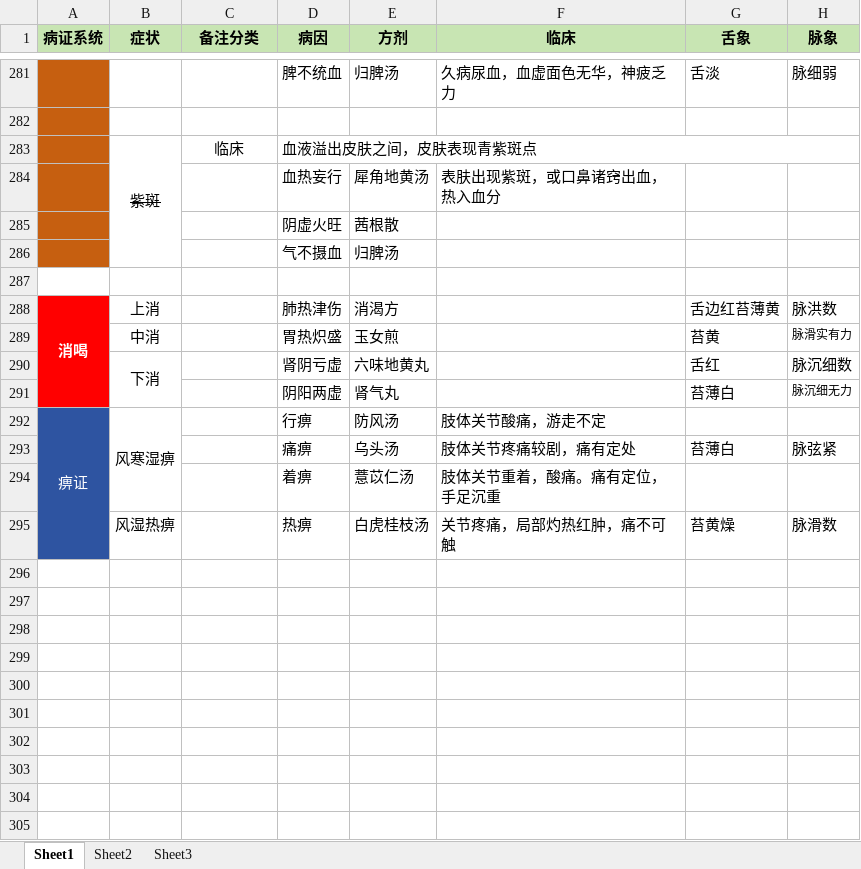
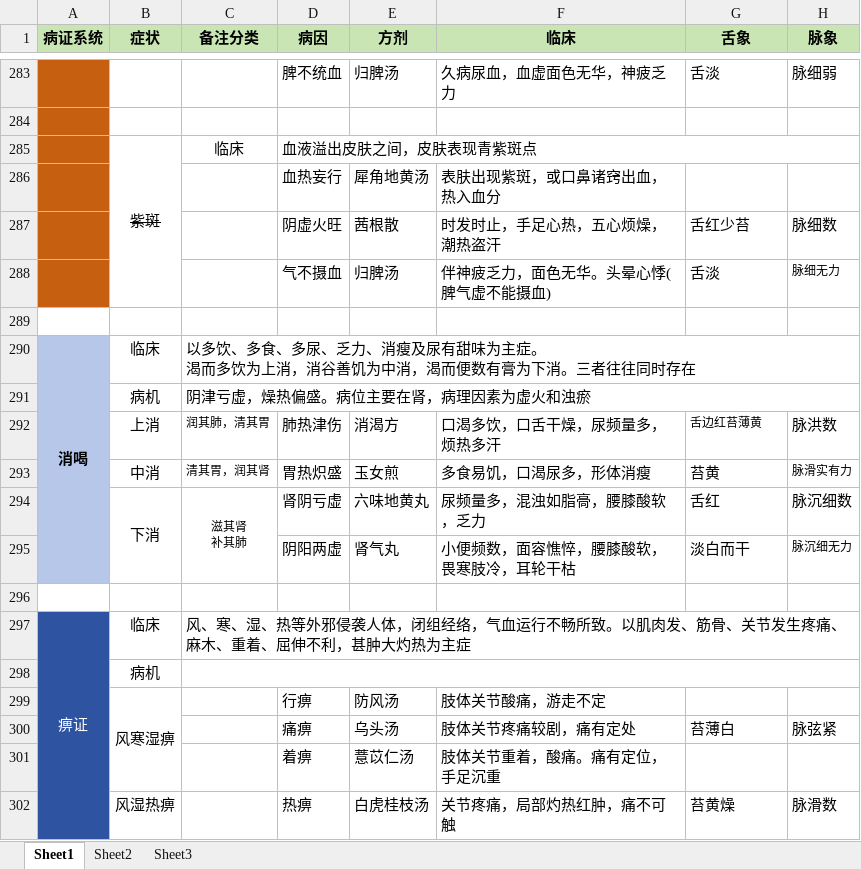
Before and after one commit to mzxjhx/zhongy, an Excel workbook: 内科学笔记/病和方剂汇总.xlsx, sheet Sheet1, drawn as a sheet; only a part is shown, gaps mark what is left out; values as stored, in another font and other column widths than the file's, no borders; removed rows and columns are numbered as before the commit, all else as after; ↵ is a line break in a cell; the diff covers the shown part only; the diff names each change by its address in the sheet, - before the commit and + after, or states it on an @@ line.

```diff
--- a/内科学笔记/病和方剂汇总.xlsx (sheet Sheet1)
+++ b/内科学笔记/病和方剂汇总.xlsx (sheet Sheet1)
-row 285:  |  |  | 阴虚火旺 | 茜根散
-row 286:  |  |  | 气不摄血 | 归脾汤
+row 287:  |  |  | 阴虚火旺 | 茜根散 | 时发时止，手足心热，五心烦燥，潮热盗汗 | 舌红少苔 | 脉细数
+row 288:  |  |  | 气不摄血 | 归脾汤 | 伴神疲乏力，面色无华。头晕心悸(脾气虚不能摄血) | 舌淡 | 脉细无力
+row 290: 消喝 | 临床 | 以多饮、多食、多尿、乏力、消瘦及尿有甜味为主症。 ↵ 渴而多饮为上消，消谷善饥为中消，渴而便数有膏为下消。三者往往同时存在
+row 291:  | 病机 | 阴津亏虚，燥热偏盛。病位主要在肾，病理因素为虚火和浊瘀
-A292 (病证系统): 消喝
+A292 (病证系统): (empty)
-A292:A295 fill: #FF0000
+A292:A295 fill: #B6C7EA
-A288:A291 merged
-C292 (备注分类): (empty)
+C292 (备注分类): 润其肺，清其胃
-F292 (临床): (empty)
+F292 (临床): 口渴多饮，口舌干燥，尿频量多，烦热多汗
@@ G292 text size: smaller @@
-C293 (备注分类): (empty)
+C293 (备注分类): 清其胃，润其肾
-F293 (临床): (empty)
+F293 (临床): 多食易饥，口渴尿多，形体消瘦
-C294 (备注分类): (empty)
+C294 (备注分类): 滋其肾 ↵ 补其肺
+C294:C295 merged
-F294 (临床): (empty)
+F294 (临床): 尿频量多，混浊如脂䯧，腰膝酸软，乏力
-F295 (临床): (empty)
+F295 (临床): 小便频数，面容憔悴，腰膝酸软，畏寒肢冷，耳轮干枯
-G295 (舌象): 苔薄白
+G295 (舌象): 淡白而干
+row 296: (empty)
+row 297: 痹证 | 临床 | 风、寒、湿、热等外邪侵袭人体，闭组经络，气血运行不畅所致。以肌肉发、筋骨、关节发生疼痛、麻木、重着、屈伸不利，甚肿大灼热为主症
+row 298:  | 病机
-A299 (病证系统): 痹证
+A299 (病证系统): (empty)
-A292:A295 merged
```
Also changed, not shown: 6 added rows, 4 removed rows, 7 edited cells and cell formats elsewhere in this sheet, 2 other files.
